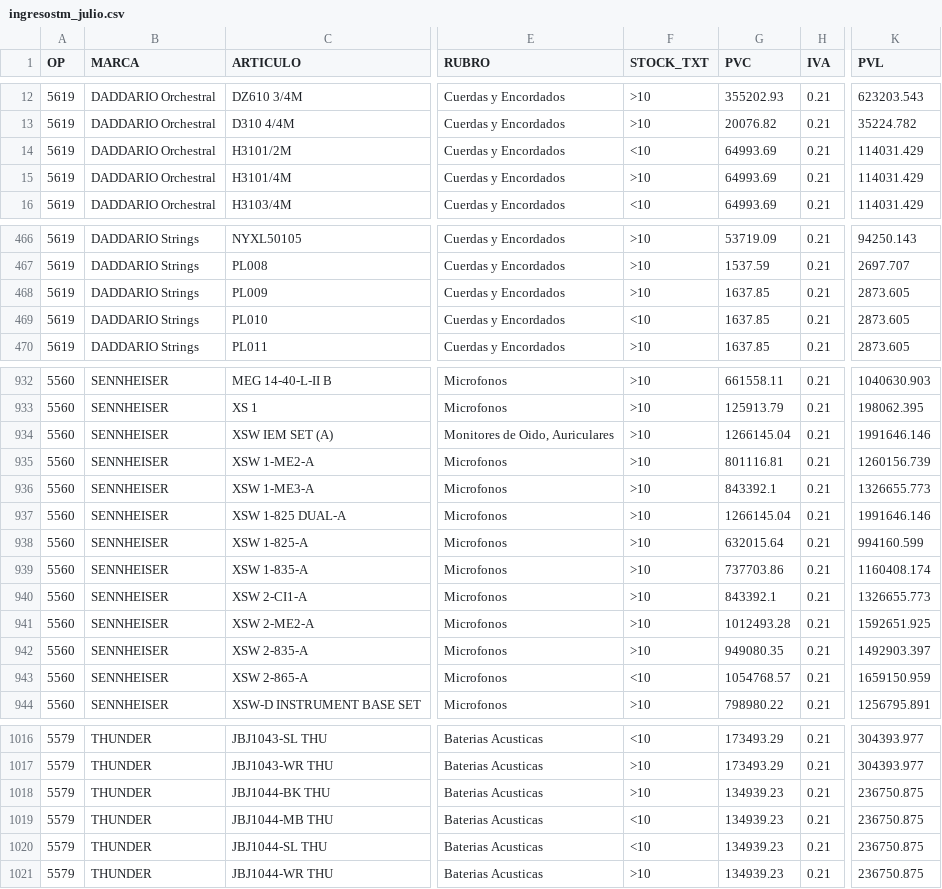
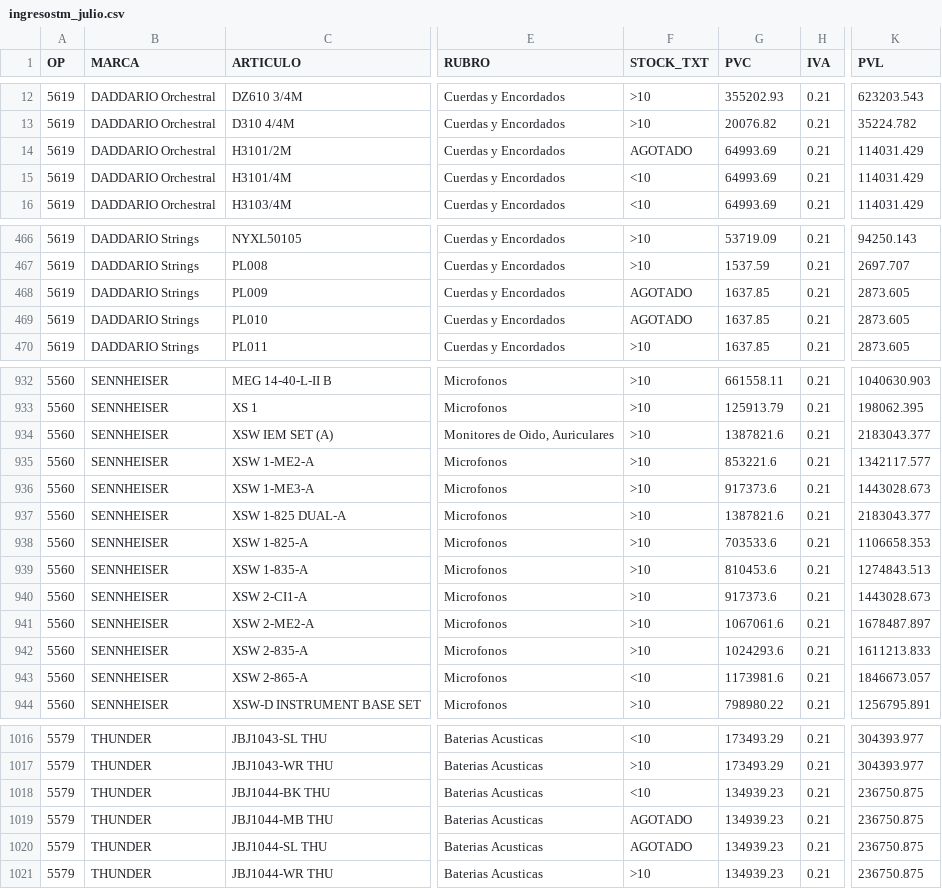
Before and after one commit to JConstenla12/tm-ingresos-novedades, a CSV file: ingresostm_julio.csv, drawn as a sheet; only a part is shown, gaps mark what is left out; the diff covers the shown part only; the diff names each change by its address in the sheet, - before the commit and + after, or states it on an @@ line.

```diff
--- a/ingresostm_julio.csv
+++ b/ingresostm_julio.csv
-F14 (STOCK_TXT): <10
+F14 (STOCK_TXT): AGOTADO
-F15 (STOCK_TXT): >10
+F15 (STOCK_TXT): <10
-F468 (STOCK_TXT): >10
+F468 (STOCK_TXT): AGOTADO
-F469 (STOCK_TXT): <10
+F469 (STOCK_TXT): AGOTADO
-G934 (PVC): 1266145.04
+G934 (PVC): 1387821.6
-K934 (PVL): 1991646.146
+K934 (PVL): 2183043.377
-G935 (PVC): 801116.81
+G935 (PVC): 853221.6
-K935 (PVL): 1260156.739
+K935 (PVL): 1342117.577
-G936 (PVC): 843392.1
+G936 (PVC): 917373.6
-K936 (PVL): 1326655.773
+K936 (PVL): 1443028.673
-G937 (PVC): 1266145.04
+G937 (PVC): 1387821.6
-K937 (PVL): 1991646.146
+K937 (PVL): 2183043.377
-G938 (PVC): 632015.64
+G938 (PVC): 703533.6
-K938 (PVL): 994160.599
+K938 (PVL): 1106658.353
-G939 (PVC): 737703.86
+G939 (PVC): 810453.6
-K939 (PVL): 1160408.174
+K939 (PVL): 1274843.513
-G940 (PVC): 843392.1
+G940 (PVC): 917373.6
-K940 (PVL): 1326655.773
+K940 (PVL): 1443028.673
-G941 (PVC): 1012493.28
+G941 (PVC): 1067061.6
-K941 (PVL): 1592651.925
+K941 (PVL): 1678487.897
-G942 (PVC): 949080.35
+G942 (PVC): 1024293.6
-K942 (PVL): 1492903.397
+K942 (PVL): 1611213.833
-G943 (PVC): 1054768.57
+G943 (PVC): 1173981.6
-K943 (PVL): 1659150.959
+K943 (PVL): 1846673.057
-F1018 (STOCK_TXT): >10
+F1018 (STOCK_TXT): <10
-F1019:F1020 (STOCK_TXT): <10
+F1019:F1020 (STOCK_TXT): AGOTADO
```
Also changed, not shown: 41 edited cells elsewhere in this file, ingresostm_junio.csv, 1 other file.
